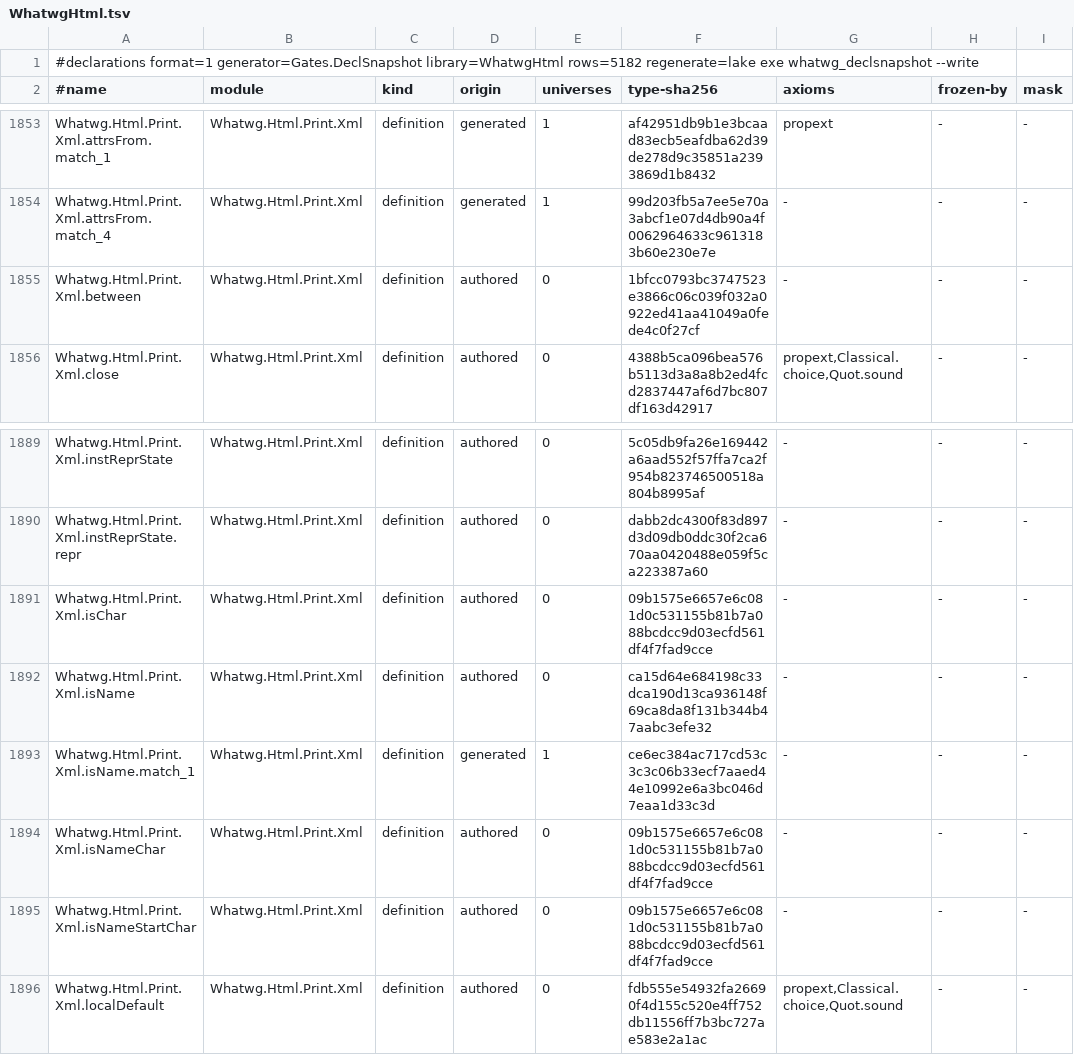
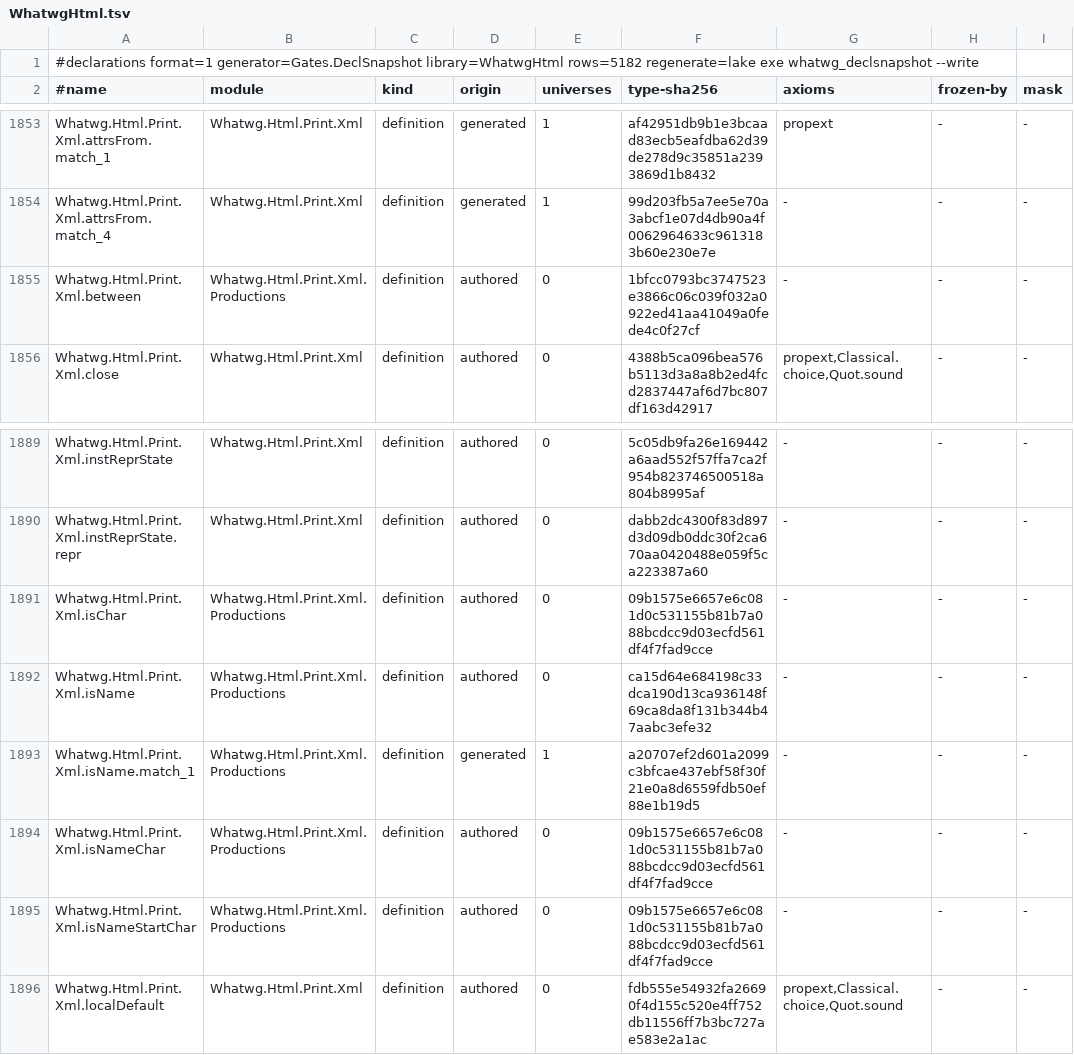
Before and after one commit to pure-algebra/lean4-whatwg, a TSV file: generated/declarations/WhatwgHtml.tsv, drawn as a sheet; only a part is shown, gaps mark what is left out; the diff names each change by its address in the sheet, - before the commit and + after, or states it on an @@ line.

```diff
--- a/generated/declarations/WhatwgHtml.tsv
+++ b/generated/declarations/WhatwgHtml.tsv
-B1855 (module): Whatwg.Html.Print.Xml
+B1855 (module): Whatwg.Html.Print.Xml.Productions
-B1891:B1895 (module): Whatwg.Html.Print.Xml
+B1891:B1895 (module): Whatwg.Html.Print.Xml.Productions
-F1893 (type-sha256): ce6ec384ac717cd53c3c3c06b33ecf7aaed44e10992e6a3bc046d7eaa1d33c3d
+F1893 (type-sha256): a20707ef2d601a2099c3bfcae437ebf58f30f21e0a8d6559fdb50ef88e1b19d5
```
Also changed, not shown: 15 other files.
